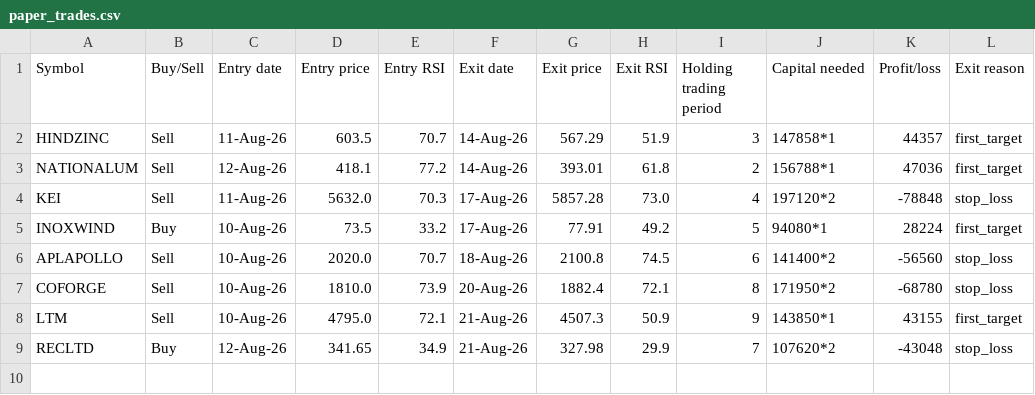
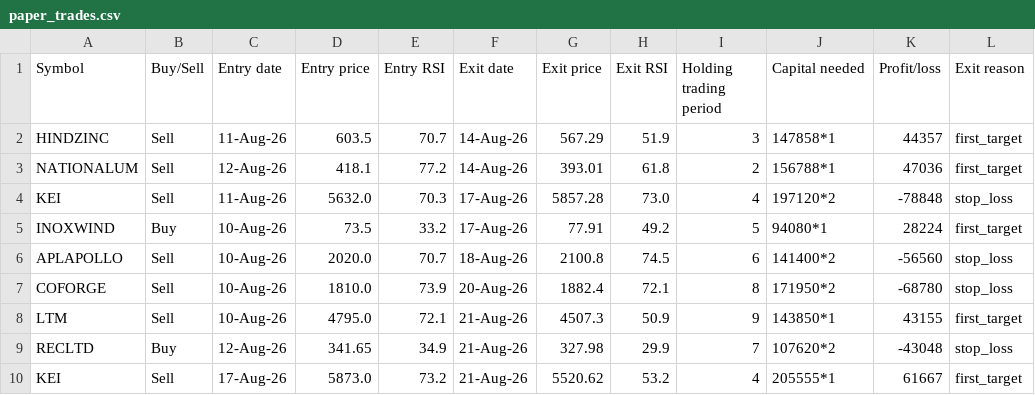
Before and after one commit to AbhilashMunnur/oi-with-stocks, a CSV file: data/paper_trades.csv, drawn as a sheet; the diff names each change by its address in the sheet, - before the commit and + after, or states it on an @@ line.

```diff
--- a/data/paper_trades.csv
+++ b/data/paper_trades.csv
+row 10: KEI | Sell | 17-Aug-26 | 5873.0 | 73.2 | 21-Aug-26 | 5520.62 | 53.2 | 4 | 205555*1 | 61667 | first_target
```
Also changed, not shown: 4 other files.
